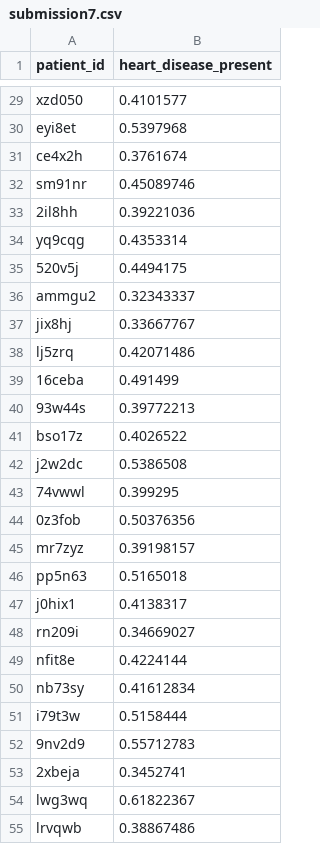
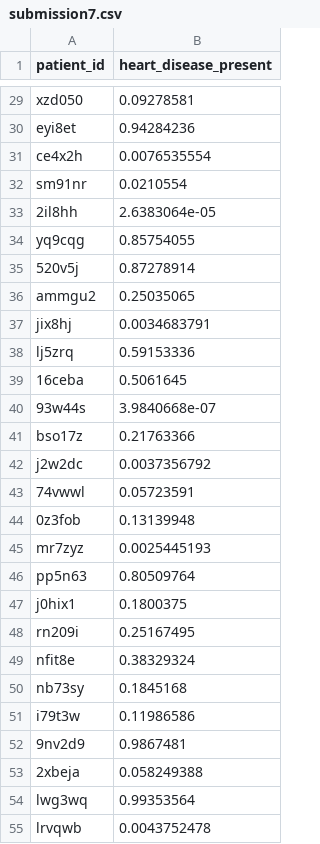
Before and after one commit to paul028/MachineLearningWithaHeart, a CSV file: submission7.csv, drawn as a sheet; only a part is shown, gaps mark what is left out; the diff covers the shown part only; the diff names each change by its address in the sheet, - before the commit and + after, or states it on an @@ line.

```diff
--- a/submission7.csv
+++ b/submission7.csv
-B29 (heart_disease_present): 0.4101577
+B29 (heart_disease_present): 0.09278581
-B30 (heart_disease_present): 0.5397968
+B30 (heart_disease_present): 0.94284236
-B31 (heart_disease_present): 0.3761674
+B31 (heart_disease_present): 0.0076535554
-B32 (heart_disease_present): 0.45089746
+B32 (heart_disease_present): 0.0210554
-B33 (heart_disease_present): 0.39221036
+B33 (heart_disease_present): 2.6383064e-05
-B34 (heart_disease_present): 0.4353314
+B34 (heart_disease_present): 0.85754055
-B35 (heart_disease_present): 0.4494175
+B35 (heart_disease_present): 0.87278914
-B36 (heart_disease_present): 0.32343337
+B36 (heart_disease_present): 0.25035065
-B37 (heart_disease_present): 0.33667767
+B37 (heart_disease_present): 0.0034683791
-B38 (heart_disease_present): 0.42071486
+B38 (heart_disease_present): 0.59153336
-B39 (heart_disease_present): 0.491499
+B39 (heart_disease_present): 0.5061645
-B40 (heart_disease_present): 0.39772213
+B40 (heart_disease_present): 3.9840668e-07
-B41 (heart_disease_present): 0.4026522
+B41 (heart_disease_present): 0.21763366
-B42 (heart_disease_present): 0.5386508
+B42 (heart_disease_present): 0.0037356792
-B43 (heart_disease_present): 0.399295
+B43 (heart_disease_present): 0.05723591
-B44 (heart_disease_present): 0.50376356
+B44 (heart_disease_present): 0.13139948
-B45 (heart_disease_present): 0.39198157
+B45 (heart_disease_present): 0.0025445193
-B46 (heart_disease_present): 0.5165018
+B46 (heart_disease_present): 0.80509764
-B47 (heart_disease_present): 0.4138317
+B47 (heart_disease_present): 0.1800375
-B48 (heart_disease_present): 0.34669027
+B48 (heart_disease_present): 0.25167495
-B49 (heart_disease_present): 0.4224144
+B49 (heart_disease_present): 0.38329324
-B50 (heart_disease_present): 0.41612834
+B50 (heart_disease_present): 0.1845168
-B51 (heart_disease_present): 0.5158444
+B51 (heart_disease_present): 0.11986586
-B52 (heart_disease_present): 0.55712783
+B52 (heart_disease_present): 0.9867481
-B53 (heart_disease_present): 0.3452741
+B53 (heart_disease_present): 0.058249388
-B54 (heart_disease_present): 0.61822367
+B54 (heart_disease_present): 0.99353564
-B55 (heart_disease_present): 0.38867486
+B55 (heart_disease_present): 0.0043752478
```
Also changed, not shown: 63 edited cells elsewhere in this file, 7 other files.
